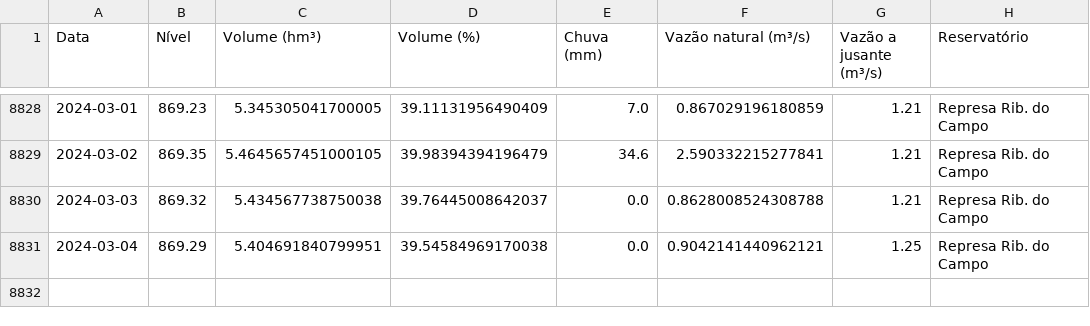
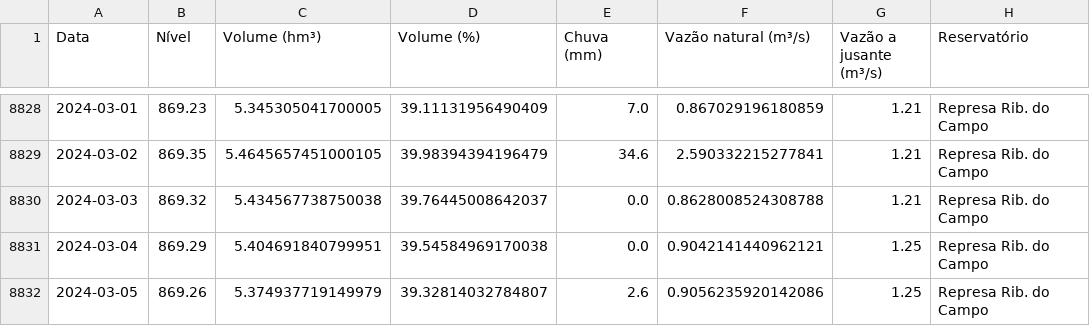
Before and after one commit to GMerencio/sabesp-api, a CSV file: dados/rio_claro_reservatorios.csv, drawn as a sheet; only a part is shown, gaps mark what is left out.

```diff
--- a/dados/rio_claro_reservatorios.csv
+++ b/dados/rio_claro_reservatorios.csv
@@ -8831 +8831,2 @@ Data,Nível,Volume (hm³),Volume (%),Chuva (mm),Vazão natural (m³/s),Vazão a
 2024-03-04,869.29,5.404691840799951,39.54584969170038,0.0,0.9042141440962121,1.25,Represa Rib. do Campo
+2024-03-05,869.26,5.374937719149979,39.32814032784807,2.6,0.9056235920142086,1.25,Represa Rib. do Campo
```
Also changed, not shown: dados/alto_tiete.csv, dados/cantareira.csv, 9 other files.
